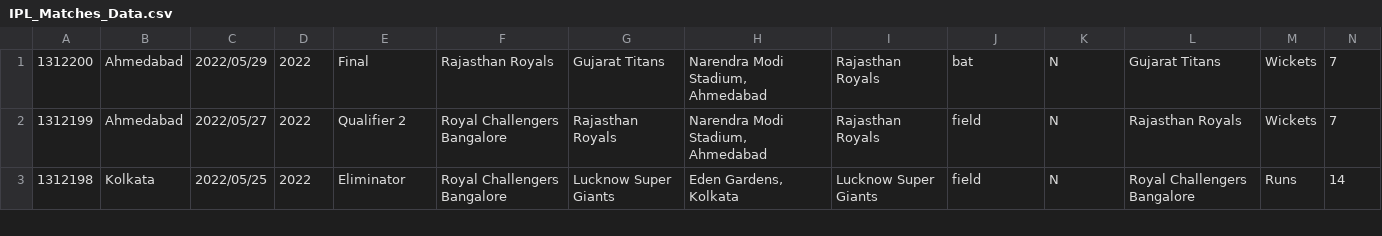
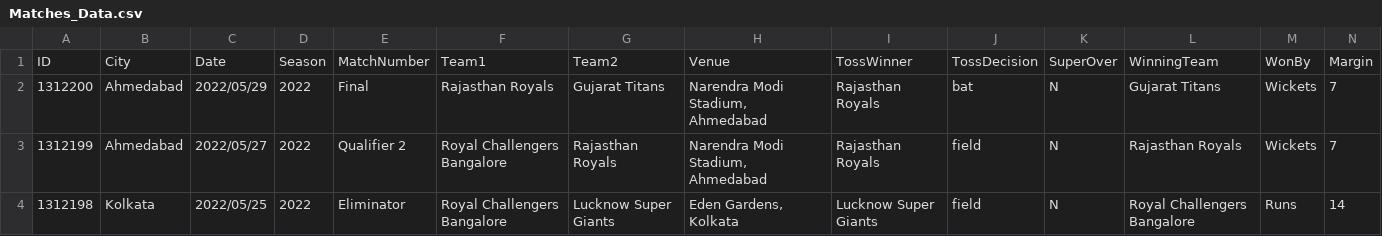
Before and after one commit to RavitejaGandam/IPL_Dashboard, a CSV file: src/main/resources/Matches_Data.csv (was src/main/resources/IPL_Matches_Data.csv), drawn as a sheet; only a part is shown; rows hold the shown columns only; the diff names each change by its address in the sheet, - before the commit and + after, or states it on an @@ line.

```diff
--- a/src/main/resources/IPL_Matches_Data.csv
+++ b/src/main/resources/Matches_Data.csv
+row 1: ID | City | Date | Season | MatchNumber | Team1 | Team2 | Venue | TossWinner | TossDecision | SuperOver | WinningTeam | WonBy | Margin
```
Also changed, not shown: 8 other files.
